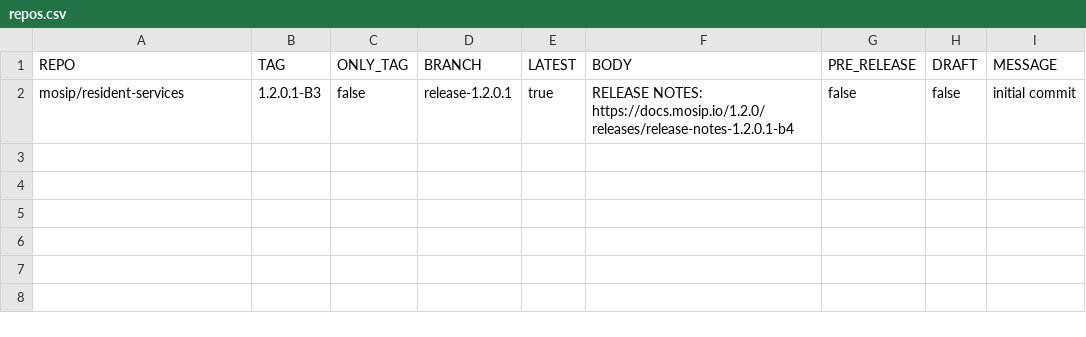
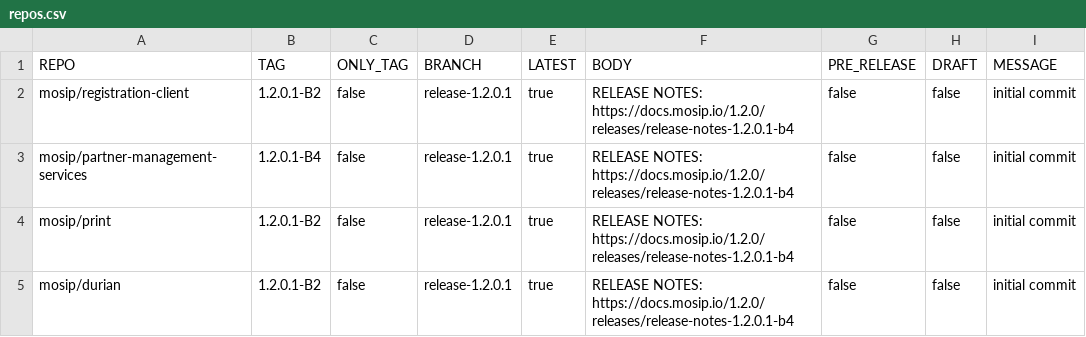
Before and after one commit to mosip/release-script, a CSV file: release/gh_release/repos.csv, drawn as a sheet.

Commit message:
[DSD-3932] upgrade-B4 release
Signed-off-by: PRAFUL RAKHADE <99539100+Prafulrakhade@users.noreply.github.com>

```diff
--- a/release/gh_release/repos.csv
+++ b/release/gh_release/repos.csv
@@ -1,2 +1,5 @@
 REPO,TAG,ONLY_TAG,BRANCH,LATEST,BODY,PRE_RELEASE,DRAFT,MESSAGE
-mosip/resident-services,1.2.0.1-B3,false,release-1.2.0.1,true,RELEASE NOTES: https://docs.mosip.io/1.2.0/releases/release-notes-1.2.0.1-b4,false,false,initial commit
+mosip/registration-client,1.2.0.1-B2,false,release-1.2.0.1,true,RELEASE NOTES: https://docs.mosip.io/1.2.0/releases/release-notes-1.2.0.1-b4,false,false,initial commit
+mosip/partner-management-services,1.2.0.1-B4,false,release-1.2.0.1,true,RELEASE NOTES: https://docs.mosip.io/1.2.0/releases/release-notes-1.2.0.1-b4,false,false,initial commit
+mosip/print,1.2.0.1-B2,false,release-1.2.0.1,true,RELEASE NOTES: https://docs.mosip.io/1.2.0/releases/release-notes-1.2.0.1-b4,false,false,initial commit
+mosip/durian,1.2.0.1-B2,false,release-1.2.0.1,true,RELEASE NOTES: https://docs.mosip.io/1.2.0/releases/release-notes-1.2.0.1-b4,false,false,initial commit
```
